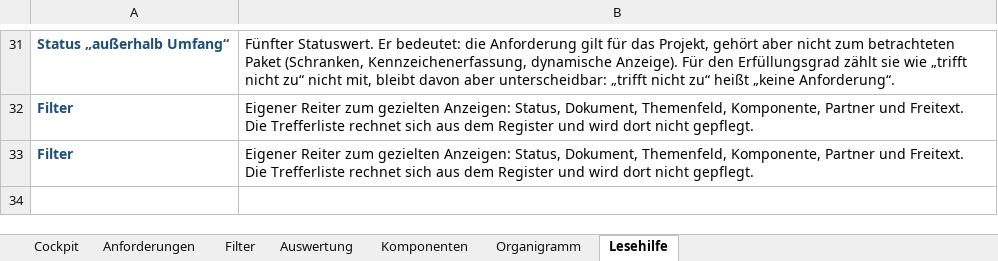
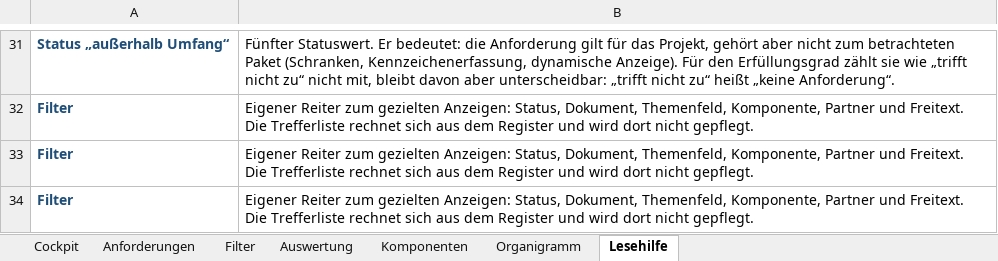
Before and after one commit to waleedb-engineering/claude.code, an Excel workbook: autostrom/2026-08-17_Anforderungen(V12)_Statusvariante.xlsx, sheet Lesehilfe, drawn as a sheet; only a part is shown, gaps mark what is left out; values as stored, in another font and other column widths than the file's, no borders; the diff names each change by its address in the sheet, - before the commit and + after, or states it on an @@ line.

```diff
--- a/autostrom/2026-08-17_Anforderungen(V12)_Statusvariante.xlsx (sheet Lesehilfe)
+++ b/autostrom/2026-08-17_Anforderungen(V12)_Statusvariante.xlsx (sheet Lesehilfe)
+row 34: Filter | Eigener Reiter zum gezielten Anzeigen: Status, Dokument, Themenfeld, Komponente, Partner und Freitext. Die Trefferliste rechnet sich aus dem Register und wird dort nicht gepflegt.
```
Also changed, not shown: sheet Filter, charts or pictures, autostrom/2026-08-17_Anforderungen(V11)_Umfang-getrennt.xlsx, 1 other file.
